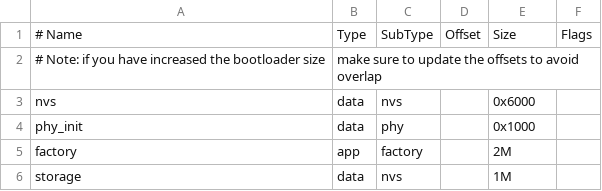
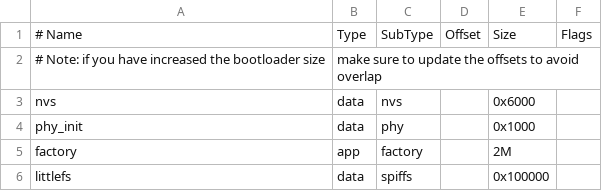
Before and after one commit to arashsm79/OFMon, a CSV file: partitions_singleapp.csv, drawn as a sheet; removed rows and columns are numbered as before the commit, all else as after; the diff names each change by its address in the sheet, - before the commit and + after, or states it on an @@ line.

Commit message:
Initialize littlefs module.

```diff
--- a/partitions_singleapp.csv
+++ b/partitions_singleapp.csv
-row 6: storage | data | nvs |  | 1M
+row 6: littlefs | data | spiffs |  | 0x100000
```
Also changed, not shown: 3 other files.
